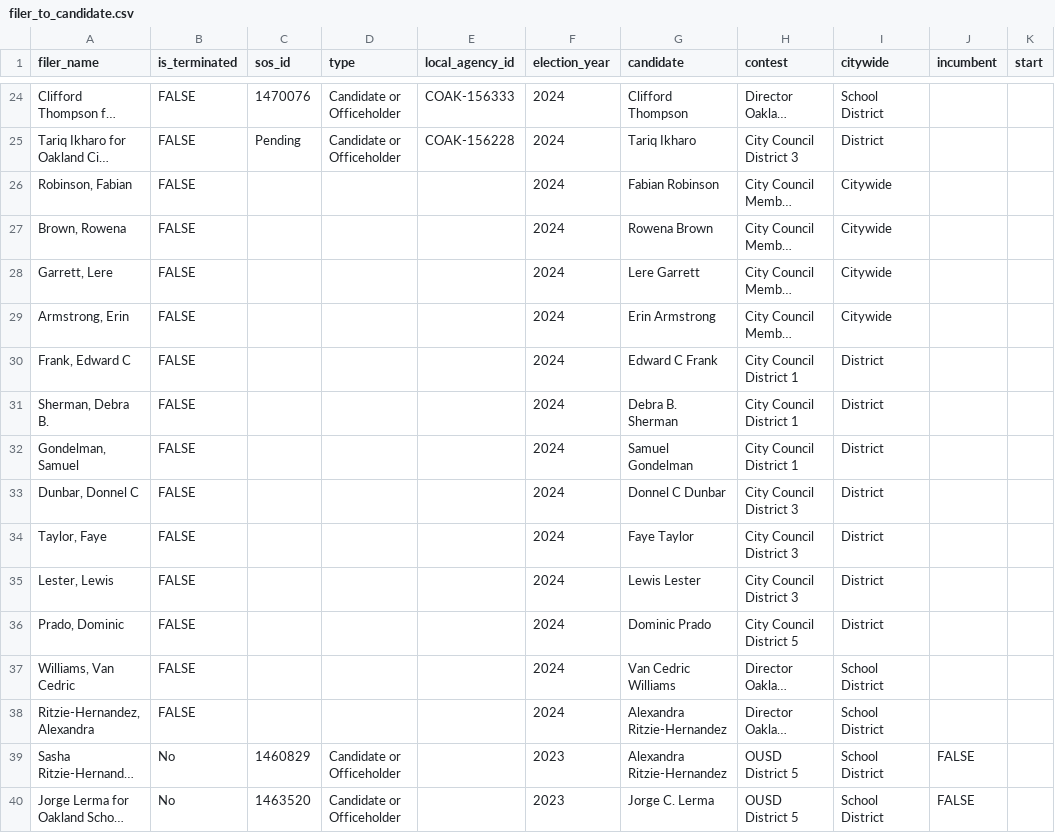
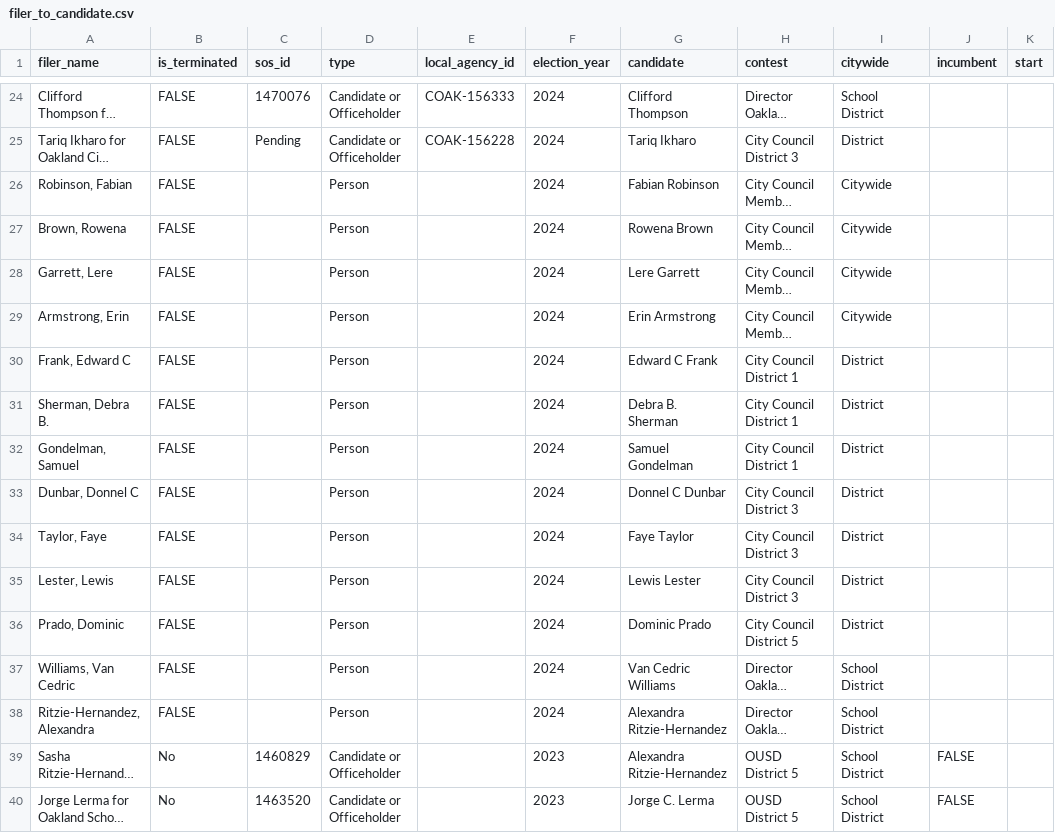
Before and after one commit to OaklandPEC/show-me-the-money, a CSV file: input/filer_to_candidate.csv, drawn as a sheet; only a part is shown, gaps mark what is left out; long unchanged cells end in …; the diff names each change by its address in the sheet, - before the commit and + after, or states it on an @@ line.

Commit message:
Update filer_to_candidate.csv

```diff
--- a/input/filer_to_candidate.csv
+++ b/input/filer_to_candidate.csv
-D26:D38 (type): (empty)
+D26:D38 (type): Person
```
